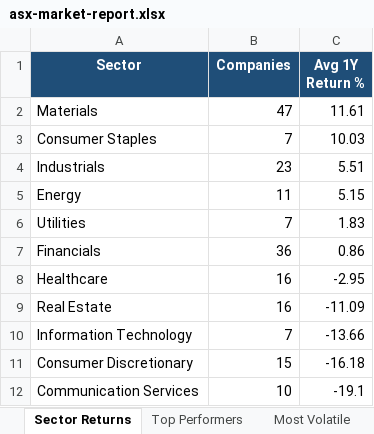
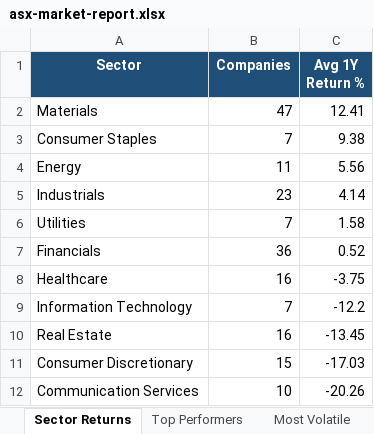
Before and after one commit to anurag7171/asx-market-analytics, an Excel workbook: reports/asx-market-report.xlsx, sheet Sector Returns, drawn as a sheet; values as stored, in another font and other column widths than the file's, no borders; conditional formats not drawn; removed rows and columns are numbered as before the commit, all else as after; the diff names each change by its address in the sheet, - before the commit and + after, or states it on an @@ line.

```diff
--- a/reports/asx-market-report.xlsx (sheet Sector Returns)
+++ b/reports/asx-market-report.xlsx (sheet Sector Returns)
-C2 (Avg 1Y Return %): 11.61
+C2 (Avg 1Y Return %): 12.41
-C3 (Avg 1Y Return %): 10.03
+C3 (Avg 1Y Return %): 9.38
-row 4: Industrials | 23 | 5.51
-C4 (Avg 1Y Return %): 5.15
+C4 (Avg 1Y Return %): 5.56
+row 5: Industrials | 23 | 4.14
-C6 (Avg 1Y Return %): 1.83
+C6 (Avg 1Y Return %): 1.58
-C7 (Avg 1Y Return %): 0.86
+C7 (Avg 1Y Return %): 0.52
-C8 (Avg 1Y Return %): -2.95
+C8 (Avg 1Y Return %): -3.75
-row 9: Real Estate | 16 | -11.09
-C9 (Avg 1Y Return %): -13.66
+C9 (Avg 1Y Return %): -12.2
+row 10: Real Estate | 16 | -13.45
-C11 (Avg 1Y Return %): -16.18
+C11 (Avg 1Y Return %): -17.03
-C12 (Avg 1Y Return %): -19.1
+C12 (Avg 1Y Return %): -20.26
```
Also changed, not shown: sheet Top Performers, sheet Most Volatile, sheet Max Drawdown, sheet Sector Turnover, 2 other files.
